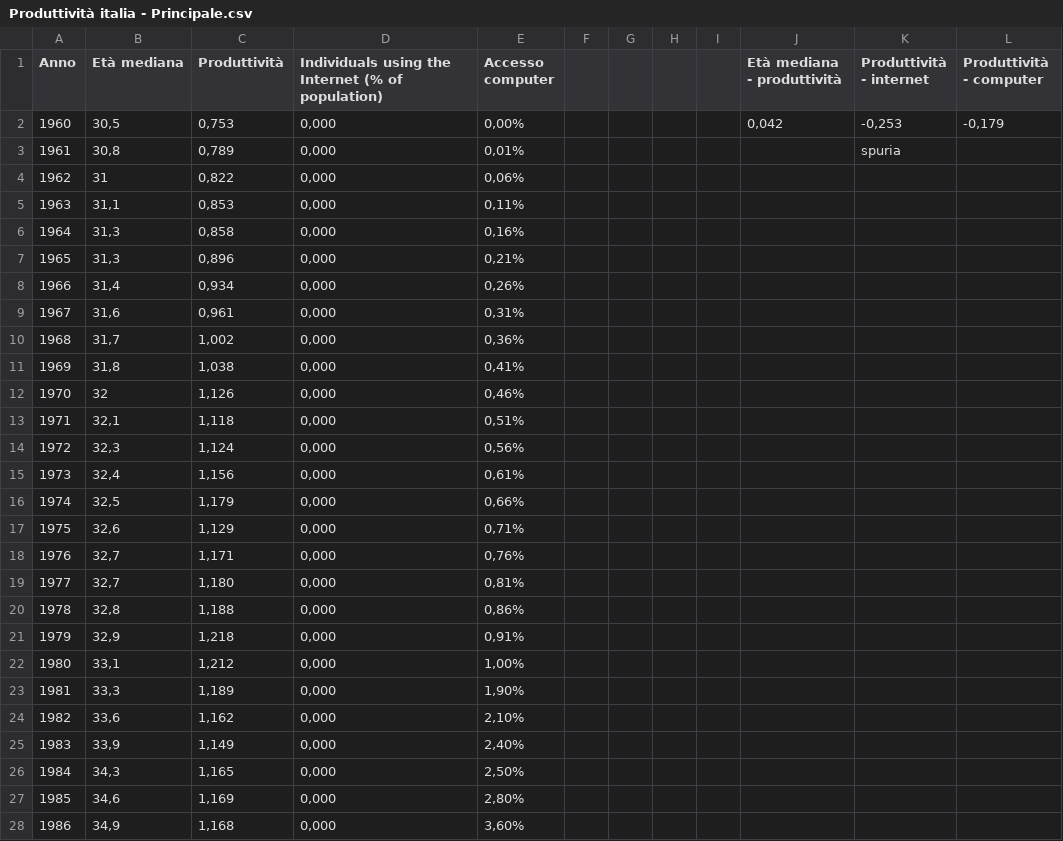
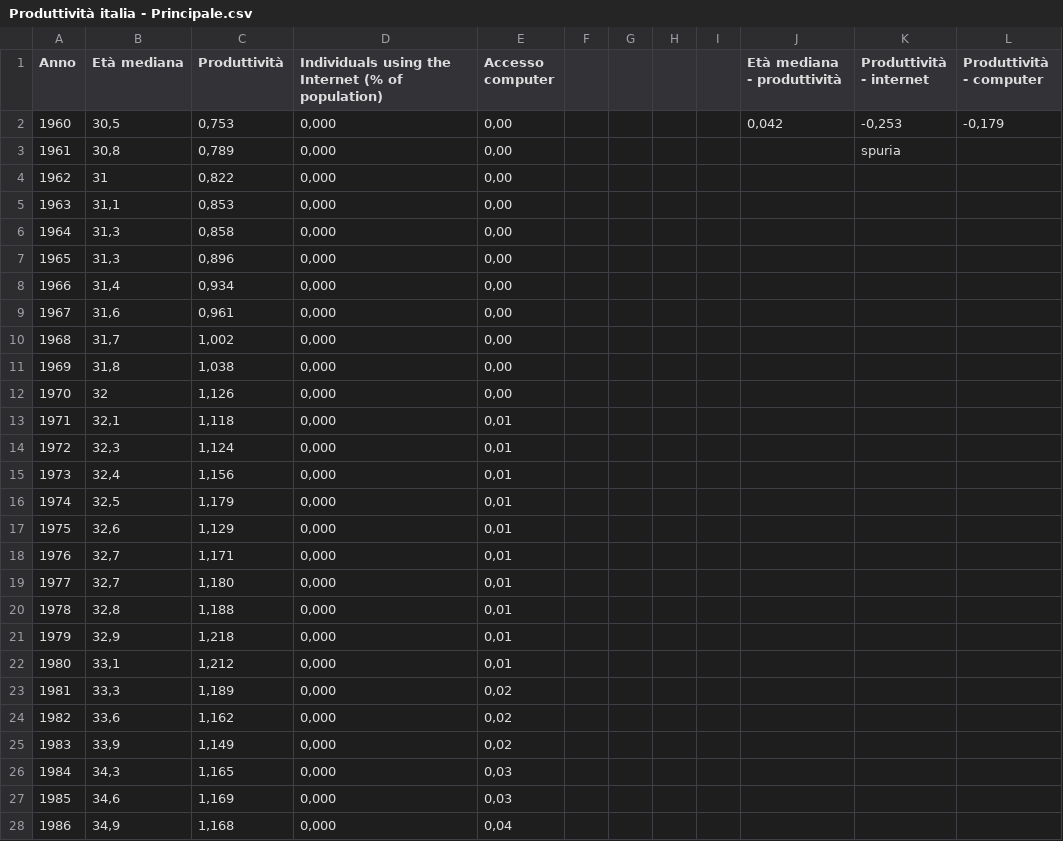
Before and after one commit to F041/Productivity-Italia, a CSV file: Produttività italia - Principale.csv, drawn as a sheet; only a part is shown; the diff covers the shown part only.

Commit message:
Update Produttività italia - Principale.csv

```diff
--- a/Produttività italia - Principale.csv
+++ b/Produttività italia - Principale.csv
@@ -1,28 +1,28 @@
 Anno,Età mediana,Produttività,Individuals using the Internet (% of population),Accesso computer,,,,,Età mediana - produttività,Produttività - internet,Produttività - computer
-1960,"30,5","0,753","0,000","0,00%",,,,,"0,042","-0,253","-0,179"
-1961,"30,8","0,789","0,000","0,01%",,,,,,spuria,
-1962,31,"0,822","0,000","0,06%",,,,,,,
-1963,"31,1","0,853","0,000","0,11%",,,,,,,
-1964,"31,3","0,858","0,000","0,16%",,,,,,,
-1965,"31,3","0,896","0,000","0,21%",,,,,,,
-1966,"31,4","0,934","0,000","0,26%",,,,,,,
-1967,"31,6","0,961","0,000","0,31%",,,,,,,
-1968,"31,7","1,002","0,000","0,36%",,,,,,,
-1969,"31,8","1,038","0,000","0,41%",,,,,,,
-1970,32,"1,126","0,000","0,46%",,,,,,,
-1971,"32,1","1,118","0,000","0,51%",,,,,,,
-1972,"32,3","1,124","0,000","0,56%",,,,,,,
-1973,"32,4","1,156","0,000","0,61%",,,,,,,
-1974,"32,5","1,179","0,000","0,66%",,,,,,,
-1975,"32,6","1,129","0,000","0,71%",,,,,,,
-1976,"32,7","1,171","0,000","0,76%",,,,,,,
-1977,"32,7","1,180","0,000","0,81%",,,,,,,
-1978,"32,8","1,188","0,000","0,86%",,,,,,,
-1979,"32,9","1,218","0,000","0,91%",,,,,,,
-1980,"33,1","1,212","0,000","1,00%",,,,,,,
-1981,"33,3","1,189","0,000","1,90%",,,,,,,
-1982,"33,6","1,162","0,000","2,10%",,,,,,,
-1983,"33,9","1,149","0,000","2,40%",,,,,,,
-1984,"34,3","1,165","0,000","2,50%",,,,,,,
-1985,"34,6","1,169","0,000","2,80%",,,,,,,
-1986,"34,9","1,168","0,000","3,60%",,,,,,,
+1960,"30,5","0,753","0,000","0,00",,,,,"0,042","-0,253","-0,179"
+1961,"30,8","0,789","0,000","0,00",,,,,,spuria,
+1962,31,"0,822","0,000","0,00",,,,,,,
+1963,"31,1","0,853","0,000","0,00",,,,,,,
+1964,"31,3","0,858","0,000","0,00",,,,,,,
+1965,"31,3","0,896","0,000","0,00",,,,,,,
+1966,"31,4","0,934","0,000","0,00",,,,,,,
+1967,"31,6","0,961","0,000","0,00",,,,,,,
+1968,"31,7","1,002","0,000","0,00",,,,,,,
+1969,"31,8","1,038","0,000","0,00",,,,,,,
+1970,32,"1,126","0,000","0,00",,,,,,,
+1971,"32,1","1,118","0,000","0,01",,,,,,,
+1972,"32,3","1,124","0,000","0,01",,,,,,,
+1973,"32,4","1,156","0,000","0,01",,,,,,,
+1974,"32,5","1,179","0,000","0,01",,,,,,,
+1975,"32,6","1,129","0,000","0,01",,,,,,,
+1976,"32,7","1,171","0,000","0,01",,,,,,,
+1977,"32,7","1,180","0,000","0,01",,,,,,,
+1978,"32,8","1,188","0,000","0,01",,,,,,,
+1979,"32,9","1,218","0,000","0,01",,,,,,,
+1980,"33,1","1,212","0,000","0,01",,,,,,,
+1981,"33,3","1,189","0,000","0,02",,,,,,,
+1982,"33,6","1,162","0,000","0,02",,,,,,,
+1983,"33,9","1,149","0,000","0,02",,,,,,,
+1984,"34,3","1,165","0,000","0,03",,,,,,,
+1985,"34,6","1,169","0,000","0,03",,,,,,,
+1986,"34,9","1,168","0,000","0,04",,,,,,,
```
Also changed, not shown: 34 edited cells elsewhere in this file.
